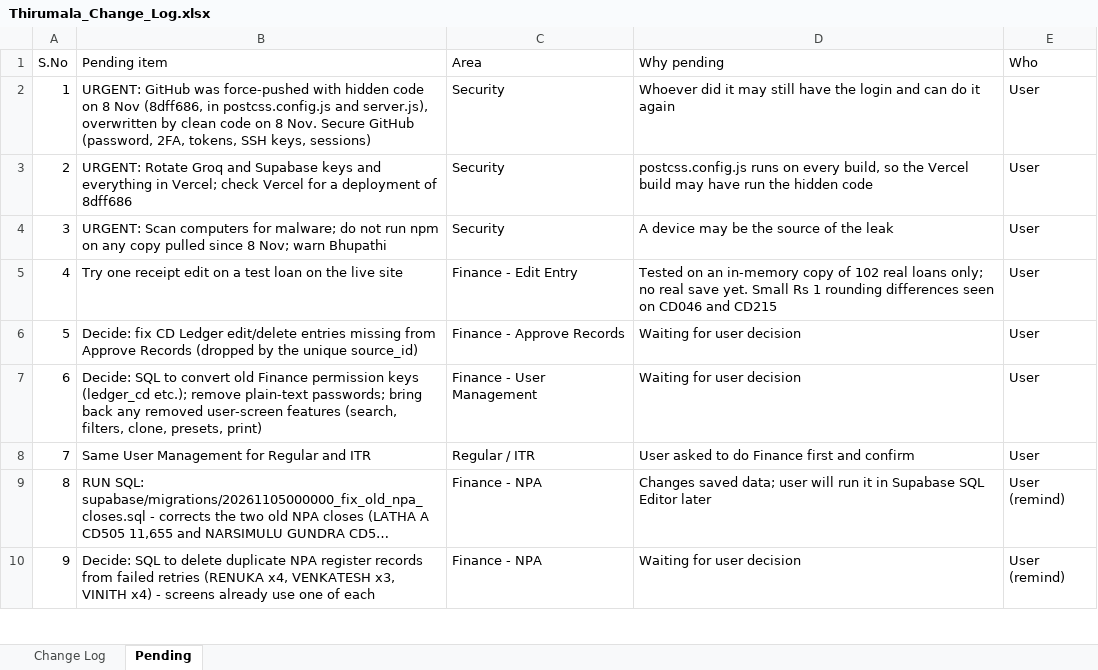
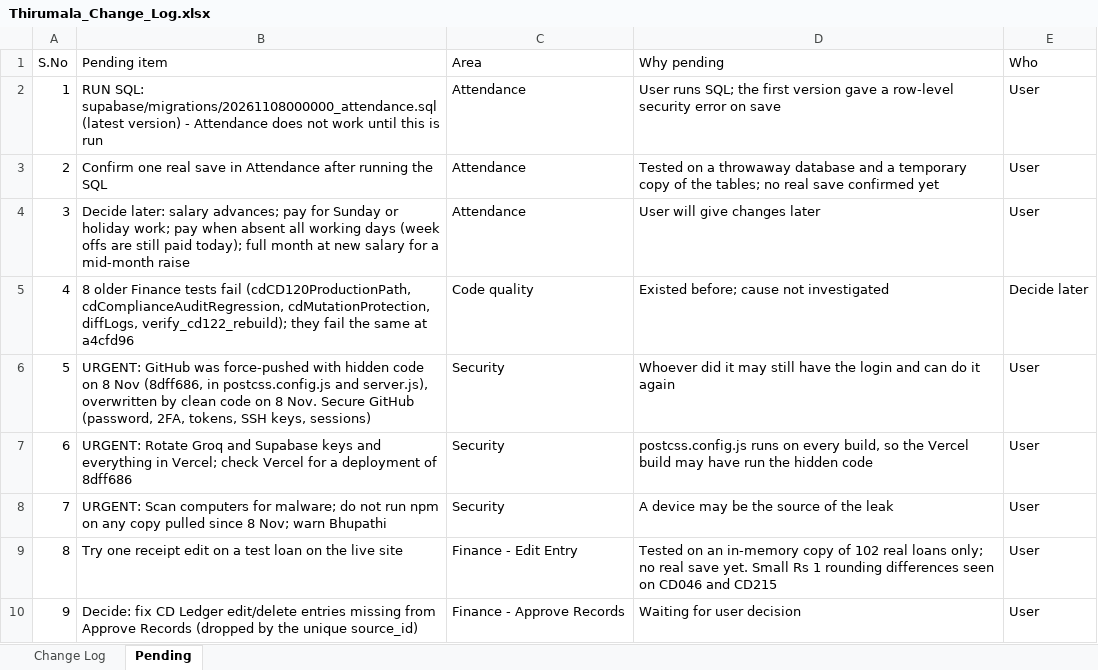
Before and after one commit to tirumalagroups/TirumalaGroups, an Excel workbook: Thirumala_Change_Log.xlsx, sheet Pending, drawn as a sheet; only a part is shown; the shorter side is filled out with more unchanged rows; long unchanged cells end in …; values as stored, in another font and other column widths than the file's, no borders; addresses are those after the commit; the diff names each change by its address in the sheet, - before the commit and + after, or states it on an @@ line.

Commit message:
Change log: Attendance menu

```diff
--- a/Thirumala_Change_Log.xlsx (sheet Pending)
+++ b/Thirumala_Change_Log.xlsx (sheet Pending)
+row 2: 1 | RUN SQL: supabase/migrations/20261108000000_attendance.sql (latest version) - Attendance does not work until this is run | Attendance | User runs SQL; the first version gave a row-level security error on save | User
+row 3: 2 | Confirm one real save in Attendance after running the SQL | Attendance | Tested on a throwaway database and a temporary copy of the tables; no real save confirmed yet | User
+row 4: 3 | Decide later: salary advances; pay for Sunday or holiday work; pay when absent all working days (week offs are still paid today); full month at new salary for a mid-month raise | Attendance | User will give changes later | User
+row 5: 4 | 8 older Finance tests fail (cdCD120ProductionPath, cdComplianceAuditRegression, cdMutationProtection, diffLogs, verify_cd122_rebuild); they fail the same at a4cfd96 | Code quality | Existed before; cause not investigated | Decide later
@@ column A (S.No) renumbered from row 6 down @@
```
Also changed, not shown: sheet Change Log.
